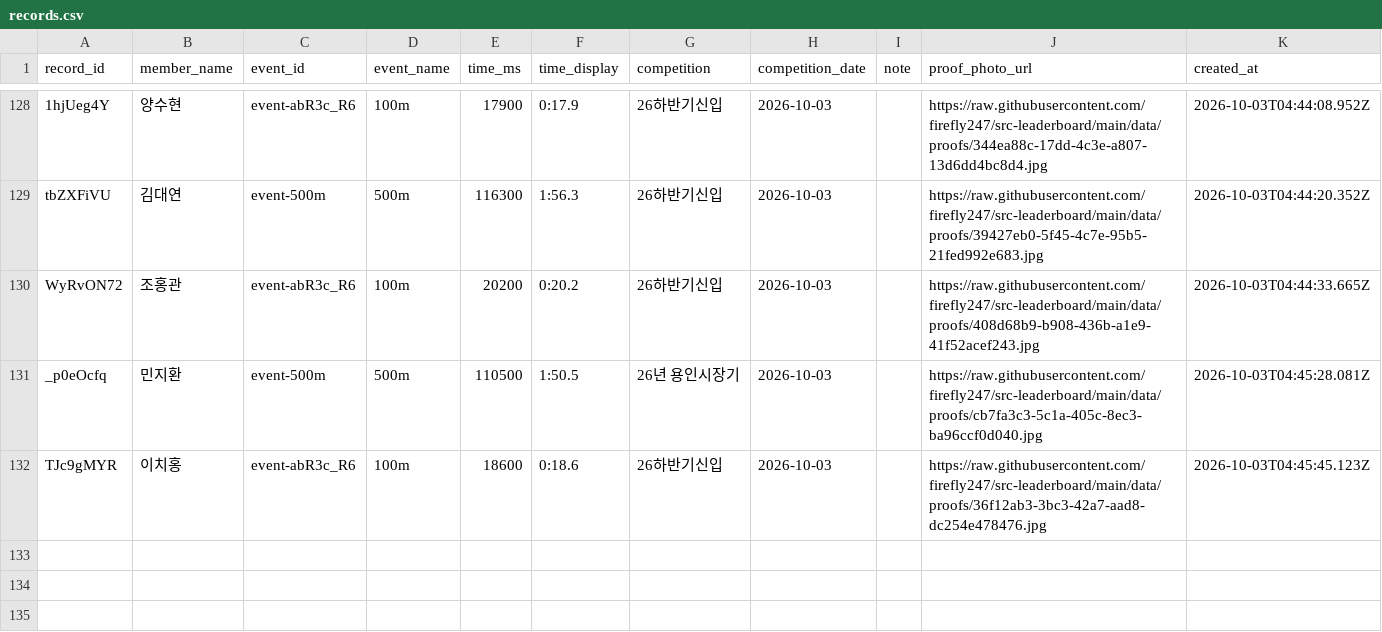
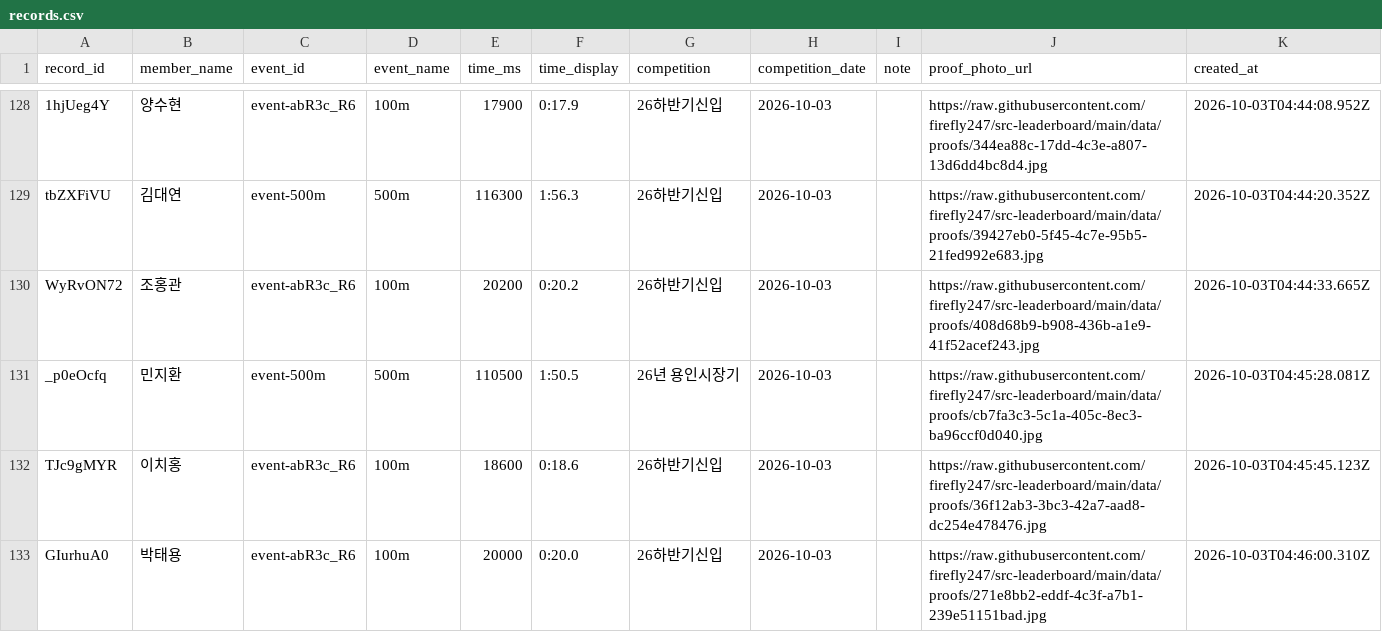
Before and after one commit to firefly247/src-leaderboard, a CSV file: data/records.csv, drawn as a sheet; only a part is shown, gaps mark what is left out.

Commit message:
Approve record request 271e8bb2-eddf-4c3f-a7b1-239e51151bad

```diff
--- a/data/records.csv
+++ b/data/records.csv
@@ -132 +132,2 @@ _p0eOcfq,민지환,event-500m,500m,110500,1:50.5,26년 용인시장기,2026-10-0
 TJc9gMYR,이치홍,event-abR3c_R6,100m,18600,0:18.6,26하반기신입,2026-10-03,,https://raw.githubusercontent.com/firefly247/src-leaderboard/main/data/proofs/36f12ab3-3bc3-42a7-aad8-dc254e478476.jpg,2026-10-03T04:45:45.123Z
+GIurhuA0,박태용,event-abR3c_R6,100m,20000,0:20.0,26하반기신입,2026-10-03,,https://raw.githubusercontent.com/firefly247/src-leaderboard/main/data/proofs/271e8bb2-eddf-4c3f-a7b1-239e51151bad.jpg,2026-10-03T04:46:00.310Z
```
